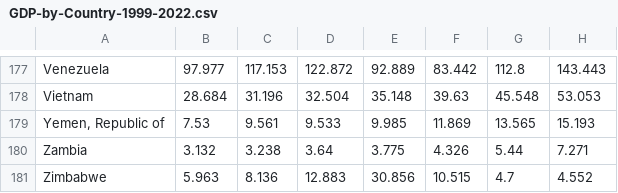
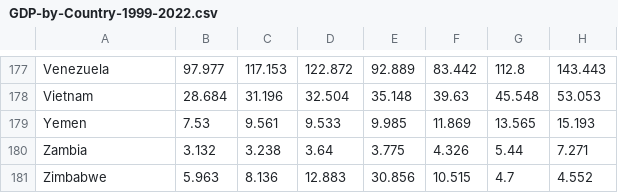
Before and after one commit to sayaryomenko/statistic, a CSV file: data/GDP-by-Country-1999-2022.csv, drawn as a sheet; only a part is shown, gaps mark what is left out; the diff names each change by its address in the sheet, - before the commit and + after, or states it on an @@ line.

Commit message:
Update GDP-by-Country-1999-2022.csv

```diff
--- a/data/GDP-by-Country-1999-2022.csv
+++ b/data/GDP-by-Country-1999-2022.csv
-A179: Yemen, Republic of
+A179: Yemen
```
